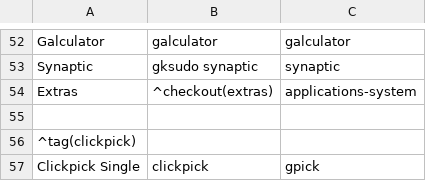
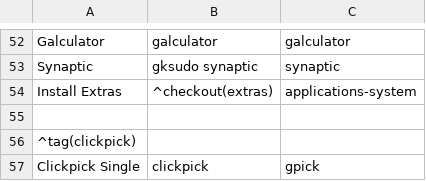
Before and after one commit to sleekmason/Lilidog-i386, a CSV file: config/includes.chroot_after_packages/etc/skel/.config/jgmenu/jgmenu.bak/mymenu.csv, drawn as a sheet; only a part is shown, gaps mark what is left out.

Commit message:
Changed menu entry from Extras to Install Extras, add colord.

```diff
--- a/config/includes.chroot_after_packages/etc/skel/.config/jgmenu/jgmenu.bak/mymenu.csv
+++ b/config/includes.chroot_after_packages/etc/skel/.config/jgmenu/jgmenu.bak/mymenu.csv
@@ -53,3 +53,3 @@ Galculator,         galculator,                       galculator
 Synaptic,           gksudo synaptic,                  synaptic
-Extras,             ^checkout(extras),                applications-system
+Install Extras,     ^checkout(extras),                applications-system
 
```
Also changed, not shown: config/includes.chroot_after_packages/etc/skel/.config/jgmenu/mymenu.csv, 3 other files.
